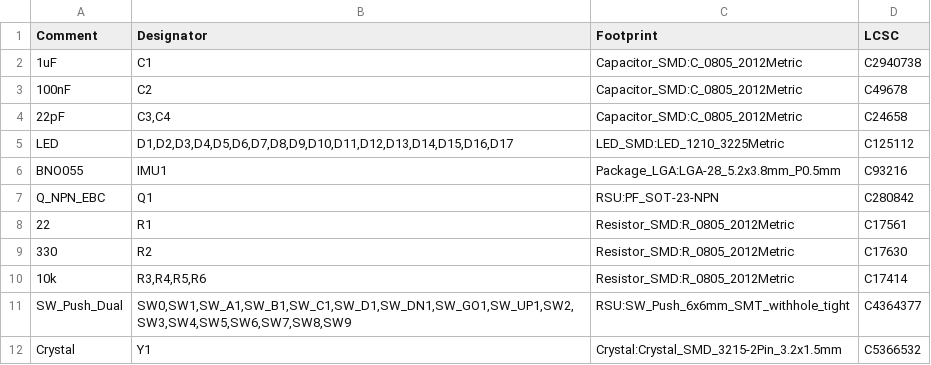
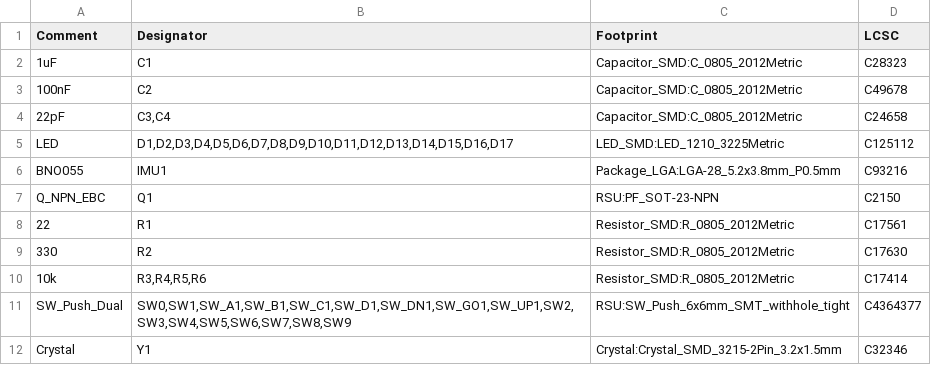
Before and after one commit to monovolt/PiFinderRPi5, a CSV file: gerbers/v3/PiFinder_smt_jlcpcb_bom.csv, drawn as a sheet.

Commit message:
Update JLCPCB pos (pick and place) and BOM csv files

```diff
--- a/gerbers/v3/PiFinder_smt_jlcpcb_bom.csv
+++ b/gerbers/v3/PiFinder_smt_jlcpcb_bom.csv
@@ -1,3 +1,3 @@
 Comment,Designator,Footprint,LCSC
-"1uF","C1","Capacitor_SMD:C_0805_2012Metric","C2940738"
+"1uF","C1","Capacitor_SMD:C_0805_2012Metric","C28323"
 "100nF","C2","Capacitor_SMD:C_0805_2012Metric","C49678"
@@ -6,3 +6,3 @@ Comment,Designator,Footprint,LCSC
 "BNO055","IMU1","Package_LGA:LGA-28_5.2x3.8mm_P0.5mm","C93216"
-"Q_NPN_EBC","Q1","RSU:PF_SOT-23-NPN","C280842"
+"Q_NPN_EBC","Q1","RSU:PF_SOT-23-NPN","C2150"
 "22","R1","Resistor_SMD:R_0805_2012Metric","C17561"
@@ -11,2 +11,2 @@ Comment,Designator,Footprint,LCSC
 "SW_Push_Dual","SW0,SW1,SW_A1,SW_B1,SW_C1,SW_D1,SW_DN1,SW_GO1,SW_UP1,SW2,SW3,SW4,SW5,SW6,SW7,SW8,SW9","RSU:SW_Push_6x6mm_SMT_withhole_tight","C4364377"
-"Crystal","Y1","Crystal:Crystal_SMD_3215-2Pin_3.2x1.5mm","C5366532"
+"Crystal","Y1","Crystal:Crystal_SMD_3215-2Pin_3.2x1.5mm","C32346"
```
Also changed, not shown: 1 other file.
